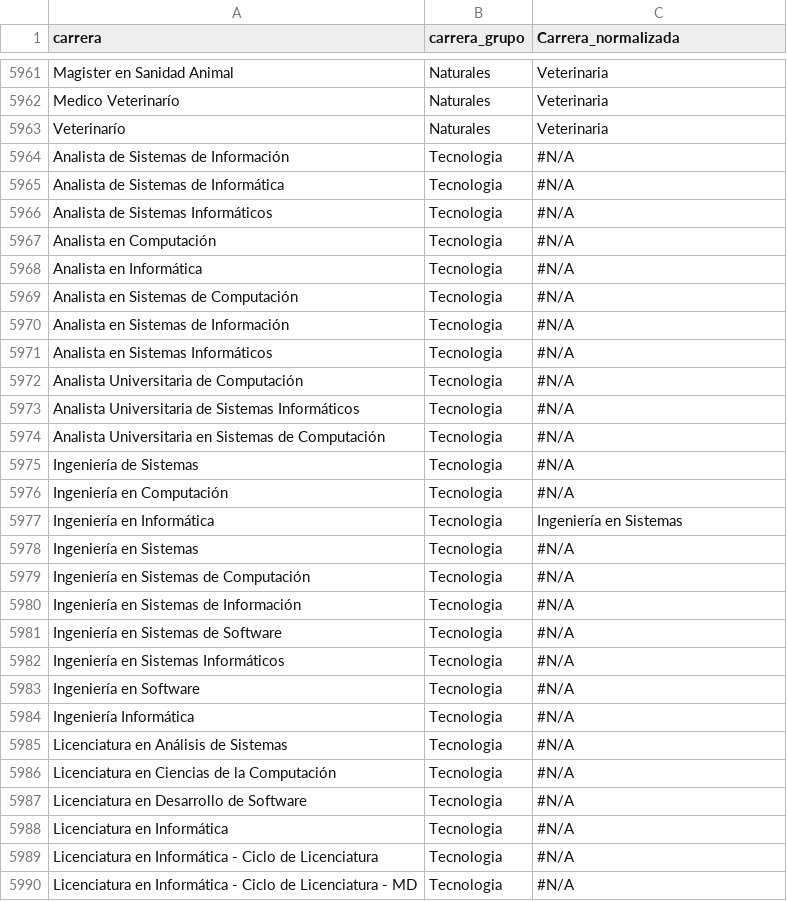
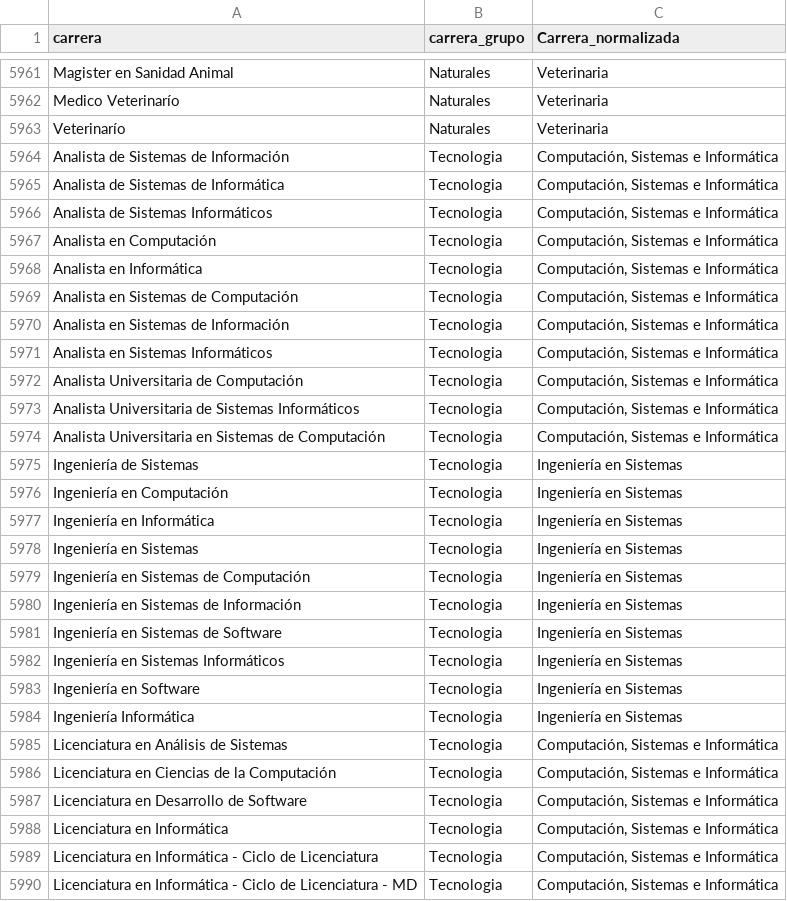
Before and after one commit to chicasentec/viz-carreras-nexjournal, a CSV file: data/input/carreras.csv, drawn as a sheet; only a part is shown, gaps mark what is left out; the diff covers the shown part only.

```diff
--- a/data/input/carreras.csv
+++ b/data/input/carreras.csv
@@ -5963,28 +5963,28 @@
 "Veterinarío","Naturales","Veterinaria"
-"Analista de Sistemas de Información","Tecnologia","#N/A"
-"Analista de Sistemas de Informática","Tecnologia","#N/A"
-"Analista de Sistemas Informáticos","Tecnologia","#N/A"
-"Analista en Computación","Tecnologia","#N/A"
-"Analista en Informática","Tecnologia","#N/A"
-"Analista en Sistemas de Computación","Tecnologia","#N/A"
-"Analista en Sistemas de Información","Tecnologia","#N/A"
-"Analista en Sistemas Informáticos","Tecnologia","#N/A"
-"Analista Universitaria de Computación","Tecnologia","#N/A"
-"Analista Universitaria de Sistemas Informáticos","Tecnologia","#N/A"
-"Analista Universitaria en Sistemas de Computación","Tecnologia","#N/A"
-"Ingeniería de Sistemas","Tecnologia","#N/A"
-"Ingeniería en Computación","Tecnologia","#N/A"
+"Analista de Sistemas de Información","Tecnologia","Computación, Sistemas e Informática"
+"Analista de Sistemas de Informática","Tecnologia","Computación, Sistemas e Informática"
+"Analista de Sistemas Informáticos","Tecnologia","Computación, Sistemas e Informática"
+"Analista en Computación","Tecnologia","Computación, Sistemas e Informática"
+"Analista en Informática","Tecnologia","Computación, Sistemas e Informática"
+"Analista en Sistemas de Computación","Tecnologia","Computación, Sistemas e Informática"
+"Analista en Sistemas de Información","Tecnologia","Computación, Sistemas e Informática"
+"Analista en Sistemas Informáticos","Tecnologia","Computación, Sistemas e Informática"
+"Analista Universitaria de Computación","Tecnologia","Computación, Sistemas e Informática"
+"Analista Universitaria de Sistemas Informáticos","Tecnologia","Computación, Sistemas e Informática"
+"Analista Universitaria en Sistemas de Computación","Tecnologia","Computación, Sistemas e Informática"
+"Ingeniería de Sistemas","Tecnologia","Ingeniería en Sistemas"
+"Ingeniería en Computación","Tecnologia","Ingeniería en Sistemas"
 "Ingeniería en Informática","Tecnologia","Ingeniería en Sistemas"
-"Ingeniería en Sistemas","Tecnologia","#N/A"
-"Ingeniería en Sistemas de Computación","Tecnologia","#N/A"
-"Ingeniería en Sistemas de Información","Tecnologia","#N/A"
-"Ingeniería en Sistemas de Software","Tecnologia","#N/A"
-"Ingeniería en Sistemas Informáticos","Tecnologia","#N/A"
-"Ingeniería en Software","Tecnologia","#N/A"
-"Ingeniería Informática","Tecnologia","#N/A"
-"Licenciatura en Análisis de Sistemas","Tecnologia","#N/A"
-"Licenciatura en Ciencias de la Computación","Tecnologia","#N/A"
-"Licenciatura en Desarrollo de Software","Tecnologia","#N/A"
-"Licenciatura en Informática","Tecnologia","#N/A"
-"Licenciatura en Informática - Ciclo de Licenciatura","Tecnologia","#N/A"
-"Licenciatura en Informática - Ciclo de Licenciatura - MD","Tecnologia","#N/A"
+"Ingeniería en Sistemas","Tecnologia","Ingeniería en Sistemas"
+"Ingeniería en Sistemas de Computación","Tecnologia","Ingeniería en Sistemas"
+"Ingeniería en Sistemas de Información","Tecnologia","Ingeniería en Sistemas"
+"Ingeniería en Sistemas de Software","Tecnologia","Ingeniería en Sistemas"
+"Ingeniería en Sistemas Informáticos","Tecnologia","Ingeniería en Sistemas"
+"Ingeniería en Software","Tecnologia","Ingeniería en Sistemas"
+"Ingeniería Informática","Tecnologia","Ingeniería en Sistemas"
+"Licenciatura en Análisis de Sistemas","Tecnologia","Computación, Sistemas e Informática"
+"Licenciatura en Ciencias de la Computación","Tecnologia","Computación, Sistemas e Informática"
+"Licenciatura en Desarrollo de Software","Tecnologia","Computación, Sistemas e Informática"
+"Licenciatura en Informática","Tecnologia","Computación, Sistemas e Informática"
+"Licenciatura en Informática - Ciclo de Licenciatura","Tecnologia","Computación, Sistemas e Informática"
+"Licenciatura en Informática - Ciclo de Licenciatura - MD","Tecnologia","Computación, Sistemas e Informática"
```
Also changed, not shown: 33 edited cells elsewhere in this file, data/output/carreras_universidad_evolucion_genero.csv, data/output/grupos_evolucion_genero.csv, 11 other files.
